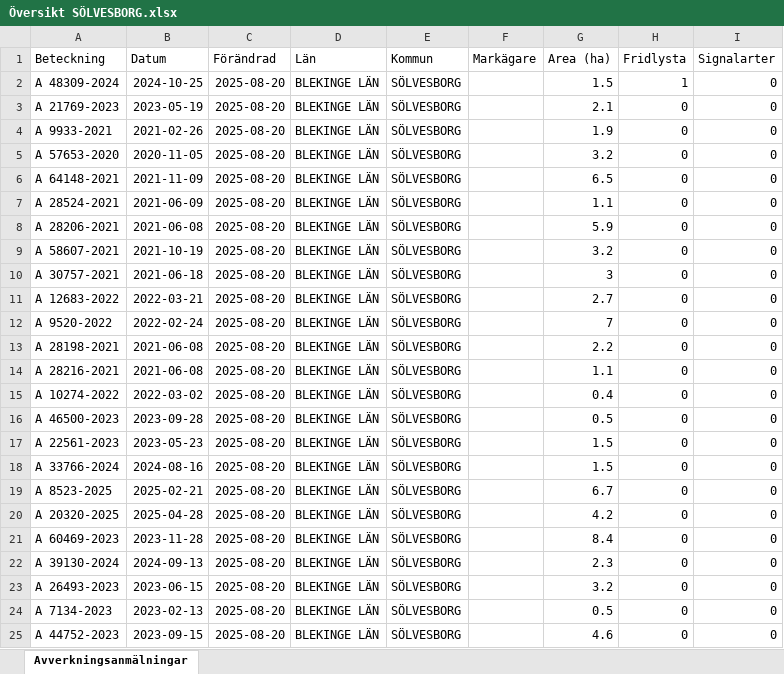
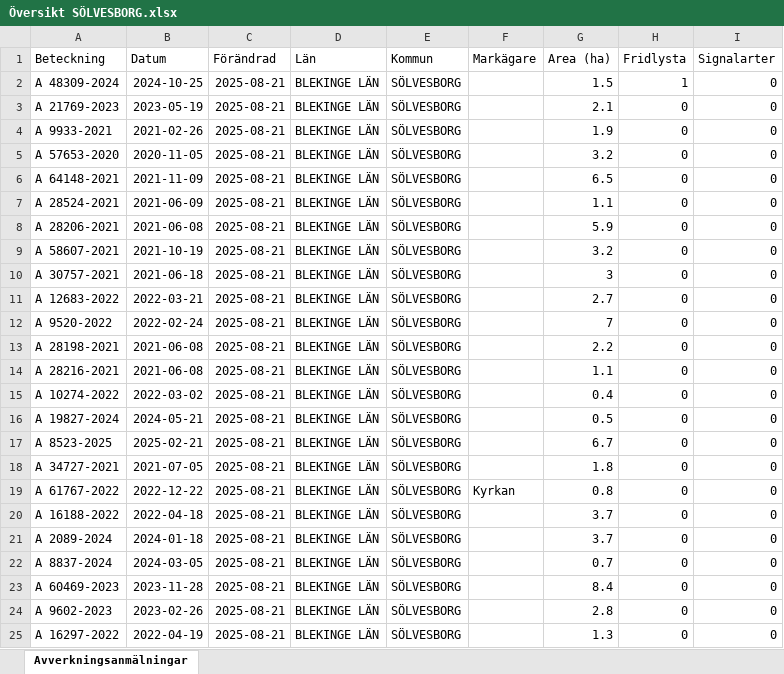
Before and after one commit to klasma/Logging_1083, an Excel workbook: Översikt SÖLVESBORG.xlsx, sheet Avverkningsanmälningar, drawn as a sheet; only a part is shown; values as stored, in another font and other column widths than the file's, no borders; the diff covers the shown part only; the diff names each change by its address in the sheet, - before the commit and + after, or states it on an @@ line.

```diff
--- a/Översikt SÖLVESBORG.xlsx (sheet Avverkningsanmälningar)
+++ b/Översikt SÖLVESBORG.xlsx (sheet Avverkningsanmälningar)
-C2:C25 (Förändrad): 2025-08-20
+C2:C25 (Förändrad): 2025-08-21
-A16 (Beteckning): A 46500-2023
+A16 (Beteckning): A 19827-2024
-B16 (Datum): 2023-09-28
+B16 (Datum): 2024-05-21
-A17 (Beteckning): A 22561-2023
+A17 (Beteckning): A 8523-2025
-B17 (Datum): 2023-05-23
+B17 (Datum): 2025-02-21
-G17 (Area (ha)): 1.5
+G17 (Area (ha)): 6.7
-A18 (Beteckning): A 33766-2024
+A18 (Beteckning): A 34727-2021
-B18 (Datum): 2024-08-16
+B18 (Datum): 2021-07-05
-G18 (Area (ha)): 1.5
+G18 (Area (ha)): 1.8
-A19 (Beteckning): A 8523-2025
+A19 (Beteckning): A 61767-2022
-B19 (Datum): 2025-02-21
+B19 (Datum): 2022-12-22
-F19 (Markägare): (empty)
+F19 (Markägare): Kyrkan
-G19 (Area (ha)): 6.7
+G19 (Area (ha)): 0.8
-A20 (Beteckning): A 20320-2025
+A20 (Beteckning): A 16188-2022
-B20 (Datum): 2025-04-28
+B20 (Datum): 2022-04-18
-G20 (Area (ha)): 4.2
+G20 (Area (ha)): 3.7
-A21 (Beteckning): A 60469-2023
+A21 (Beteckning): A 2089-2024
-B21 (Datum): 2023-11-28
+B21 (Datum): 2024-01-18
-G21 (Area (ha)): 8.4
+G21 (Area (ha)): 3.7
-A22 (Beteckning): A 39130-2024
+A22 (Beteckning): A 8837-2024
-B22 (Datum): 2024-09-13
+B22 (Datum): 2024-03-05
-G22 (Area (ha)): 2.3
+G22 (Area (ha)): 0.7
-A23 (Beteckning): A 26493-2023
+A23 (Beteckning): A 60469-2023
-B23 (Datum): 2023-06-15
+B23 (Datum): 2023-11-28
-G23 (Area (ha)): 3.2
+G23 (Area (ha)): 8.4
-A24 (Beteckning): A 7134-2023
+A24 (Beteckning): A 9602-2023
-B24 (Datum): 2023-02-13
+B24 (Datum): 2023-02-26
-G24 (Area (ha)): 0.5
+G24 (Area (ha)): 2.8
-A25 (Beteckning): A 44752-2023
+A25 (Beteckning): A 16297-2022
-B25 (Datum): 2023-09-15
+B25 (Datum): 2022-04-19
-G25 (Area (ha)): 4.6
+G25 (Area (ha)): 1.3
```
Also changed, not shown: 248 edited cells elsewhere in this sheet, artfynd/A 21769-2023 artfynd.xlsx, artfynd/A 48309-2024 artfynd.xlsx, 9 other files.
